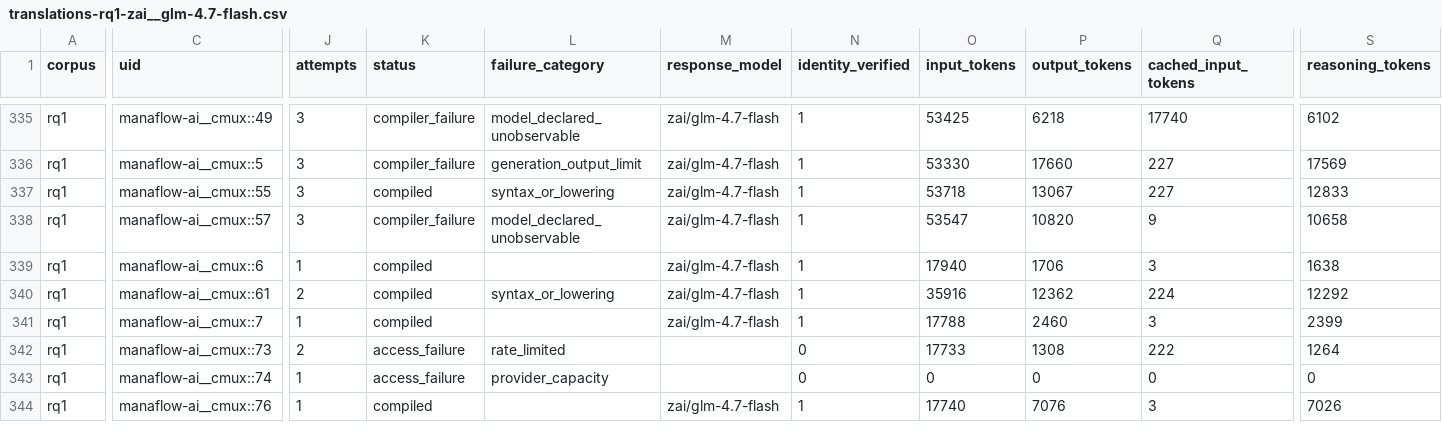
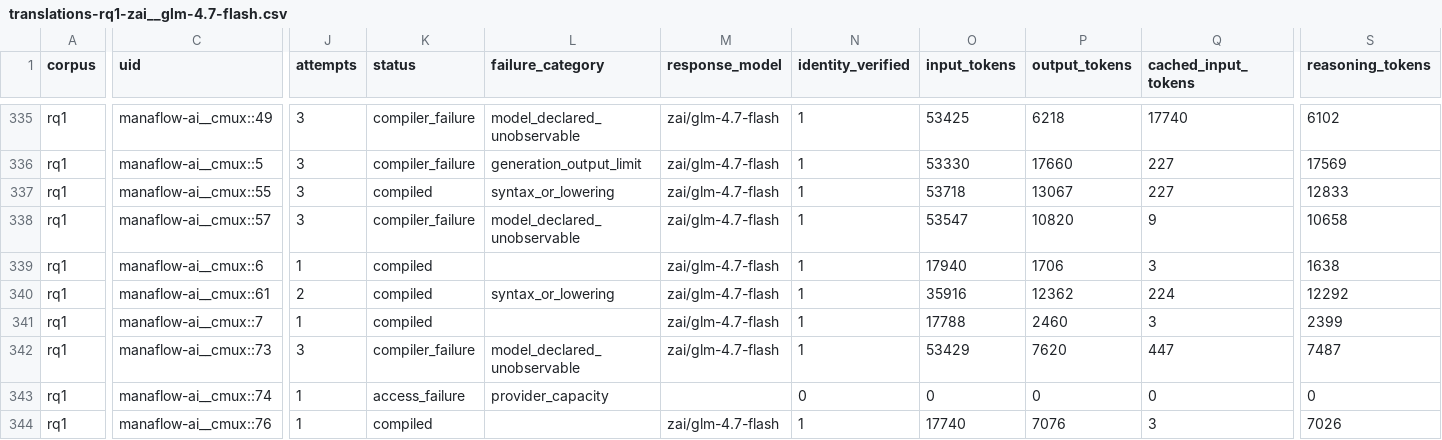
Before and after one commit to eunomia-bpf/ActPlane, a CSV file: docs/empirical-study/translation-models/translations-rq1-zai__glm-4.7-flash.csv, drawn as a sheet; only a part is shown, gaps mark what is left out; the diff covers the shown part only; the diff names each change by its address in the sheet, - before the commit and + after, or states it on an @@ line.

Commit message:
experiments: complete corpus translations

```diff
--- a/docs/empirical-study/translation-models/translations-rq1-zai__glm-4.7-flash.csv
+++ b/docs/empirical-study/translation-models/translations-rq1-zai__glm-4.7-flash.csv
-J342 (attempts): 2
+J342 (attempts): 3
-K342 (status): access_failure
+K342 (status): compiler_failure
-L342 (failure_category): rate_limited
+L342 (failure_category): model_declared_unobservable
-M342 (response_model): (empty)
+M342 (response_model): zai/glm-4.7-flash
-N342 (identity_verified): 0
+N342 (identity_verified): 1
-O342 (input_tokens): 17733
+O342 (input_tokens): 53429
-P342 (output_tokens): 1308
+P342 (output_tokens): 7620
-Q342 (cached_input_tokens): 222
+Q342 (cached_input_tokens): 447
-S342 (reasoning_tokens): 1264
+S342 (reasoning_tokens): 7487
```
Also changed, not shown: 5 edited cells elsewhere in this file, docs/empirical-study/translation-models/failure-counts.csv, docs/empirical-study/translation-models/failures.csv, 4 other files.
